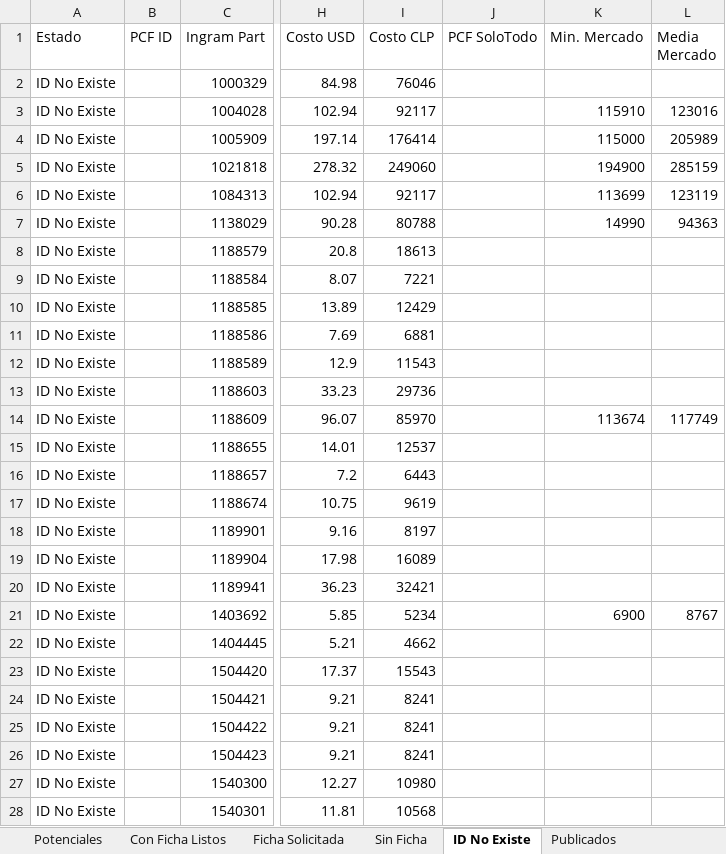
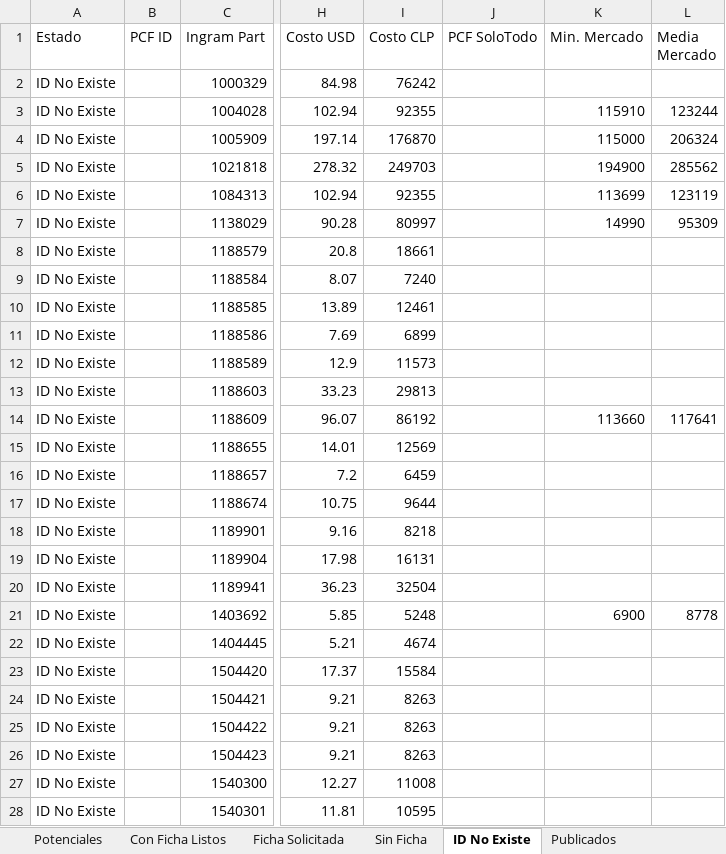
Before and after one commit to aincatoni/pcfactory-monitor-mayoristas, an Excel workbook: mayorista-report.xlsx, sheet ID No Existe, drawn as a sheet; only a part is shown, gaps mark what is left out; values as stored, in another font and other column widths than the file's, no borders; the diff covers the shown part only; the diff names each change by its address in the sheet, - before the commit and + after, or states it on an @@ line.

```diff
--- a/mayorista-report.xlsx (sheet ID No Existe)
+++ b/mayorista-report.xlsx (sheet ID No Existe)
-I2 (Costo CLP): 76046
+I2 (Costo CLP): 76242
-I3 (Costo CLP): 92117
+I3 (Costo CLP): 92355
-L3 (Media Mercado): 123016
+L3 (Media Mercado): 123244
-I4 (Costo CLP): 176414
+I4 (Costo CLP): 176870
-L4 (Media Mercado): 205989
+L4 (Media Mercado): 206324
-I5 (Costo CLP): 249060
+I5 (Costo CLP): 249703
-L5 (Media Mercado): 285159
+L5 (Media Mercado): 285562
-I6 (Costo CLP): 92117
+I6 (Costo CLP): 92355
-I7 (Costo CLP): 80788
+I7 (Costo CLP): 80997
-L7 (Media Mercado): 94363
+L7 (Media Mercado): 95309
-I8 (Costo CLP): 18613
+I8 (Costo CLP): 18661
-I9 (Costo CLP): 7221
+I9 (Costo CLP): 7240
-I10 (Costo CLP): 12429
+I10 (Costo CLP): 12461
-I11 (Costo CLP): 6881
+I11 (Costo CLP): 6899
-I12 (Costo CLP): 11543
+I12 (Costo CLP): 11573
-I13 (Costo CLP): 29736
+I13 (Costo CLP): 29813
-I14 (Costo CLP): 85970
+I14 (Costo CLP): 86192
-K14 (Min. Mercado): 113674
+K14 (Min. Mercado): 113660
-L14 (Media Mercado): 117749
+L14 (Media Mercado): 117641
-I15 (Costo CLP): 12537
+I15 (Costo CLP): 12569
-I16 (Costo CLP): 6443
+I16 (Costo CLP): 6459
-I17 (Costo CLP): 9619
+I17 (Costo CLP): 9644
-I18 (Costo CLP): 8197
+I18 (Costo CLP): 8218
-I19 (Costo CLP): 16089
+I19 (Costo CLP): 16131
-I20 (Costo CLP): 32421
+I20 (Costo CLP): 32504
-I21 (Costo CLP): 5234
+I21 (Costo CLP): 5248
-L21 (Media Mercado): 8767
+L21 (Media Mercado): 8778
-I22 (Costo CLP): 4662
+I22 (Costo CLP): 4674
-I23 (Costo CLP): 15543
+I23 (Costo CLP): 15584
-I24:I26 (Costo CLP): 8241
+I24:I26 (Costo CLP): 8263
-I27 (Costo CLP): 10980
+I27 (Costo CLP): 11008
-I28 (Costo CLP): 10568
+I28 (Costo CLP): 10595
```
Also changed, not shown: 1555 edited cells elsewhere in this sheet, sheet Publicados, sheet Potenciales, sheet Con Ficha Listos, sheet Ficha Solicitada, sheet Sin Ficha, 2 other files.
